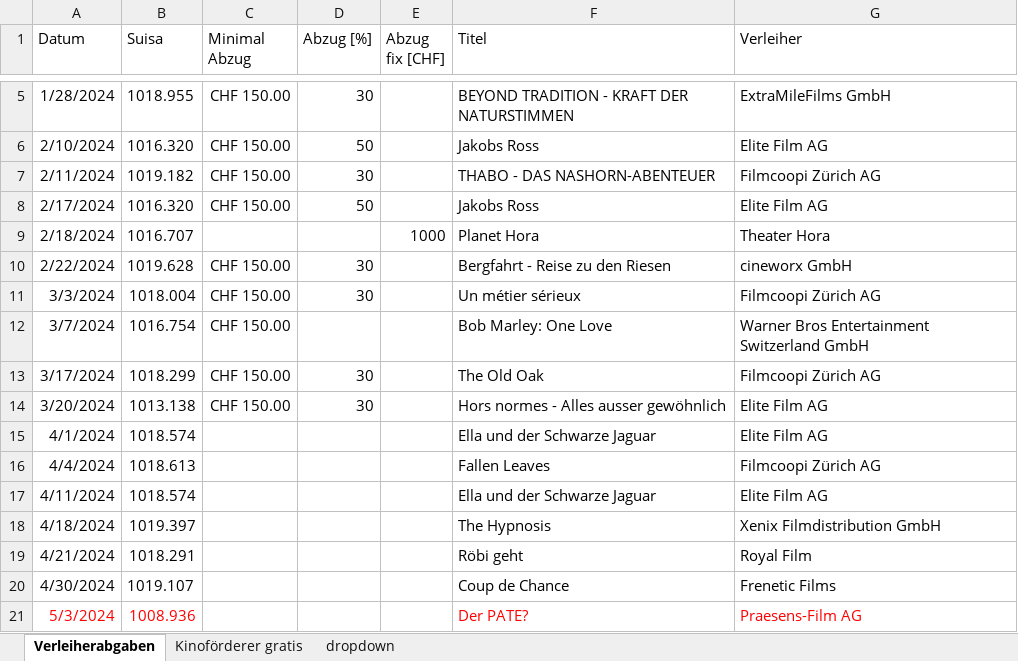
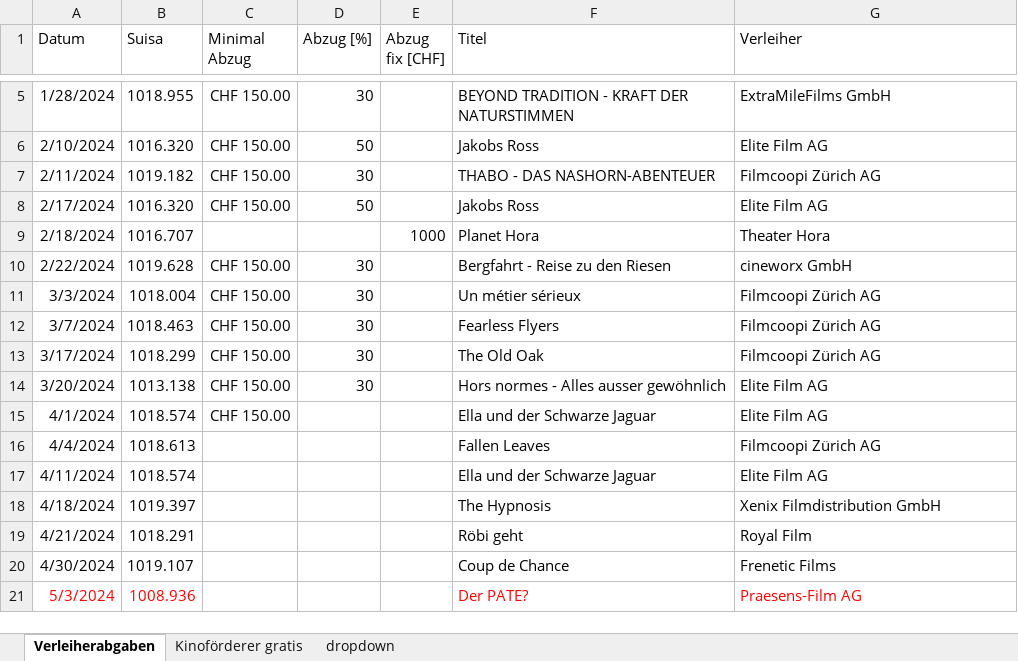
Before and after one commit to slvwagner/Kinoklub, an Excel workbook: Input/Verleiherabgaben.xlsx, sheet Verleiherabgaben, drawn as a sheet; only a part is shown, gaps mark what is left out; values as stored, in another font and other column widths than the file's, no borders; table styles not drawn; the diff names each change by its address in the sheet, - before the commit and + after, or states it on an @@ line.

```diff
--- a/Input/Verleiherabgaben.xlsx (sheet Verleiherabgaben)
+++ b/Input/Verleiherabgaben.xlsx (sheet Verleiherabgaben)
-B12 (Suisa): 1016.754
+B12 (Suisa): 1018.463
-D12 (Abzug [%]): (empty)
+D12 (Abzug [%]): 30
-F12 (Titel): Bob Marley: One Love
+F12 (Titel): Fearless Flyers
-G12 (Verleiher): Warner Bros Entertainment Switzerland GmbH
+G12 (Verleiher): Filmcoopi Zürich AG
-C15 (Minimal Abzug): (empty)
+C15 (Minimal Abzug): CHF 150.00
```
Also changed, not shown: Input/Spezialpreisekiosk.xlsx, 1 other file.
